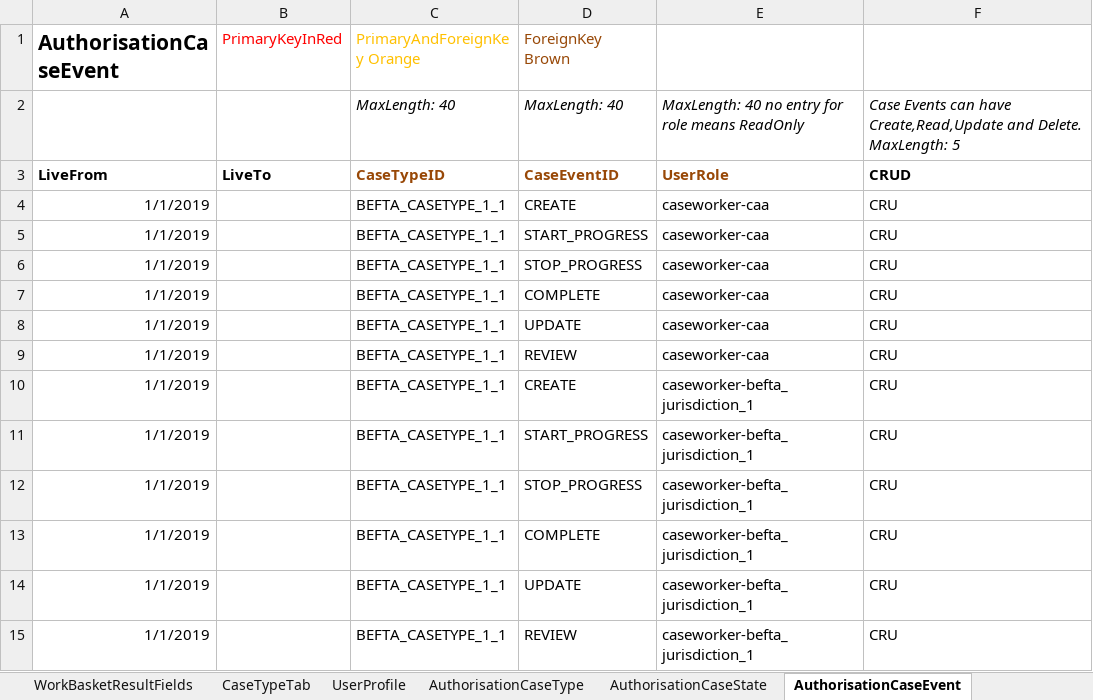
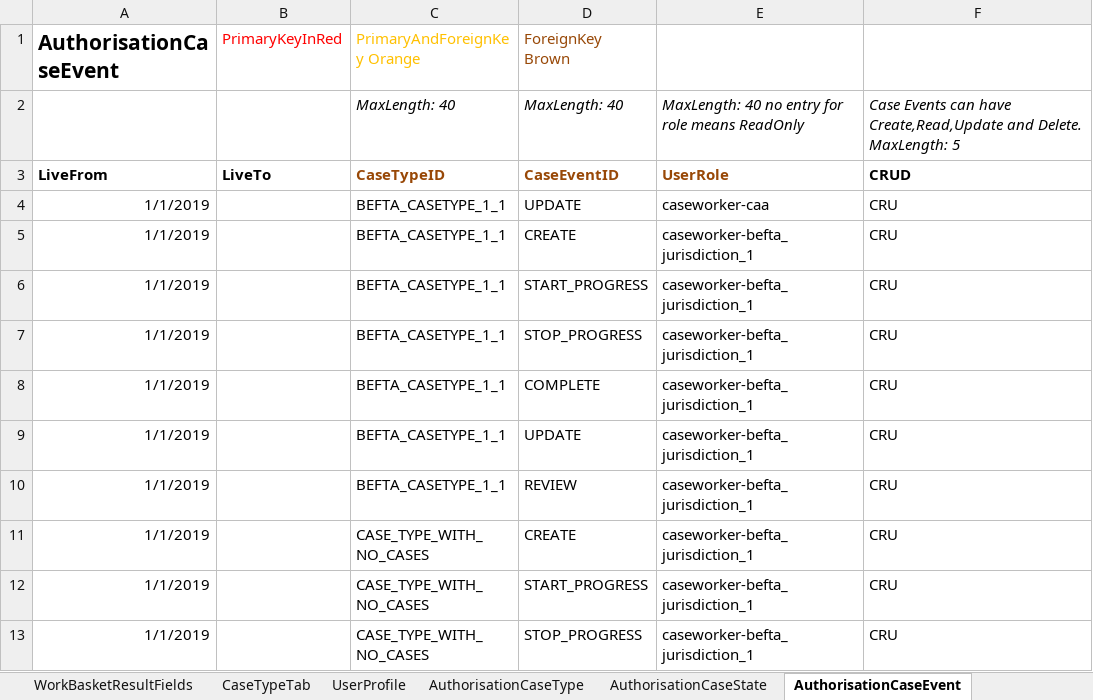
Before and after one commit to hmcts/befta-fw, an Excel workbook: src/main/resources/uk/gov/hmcts/befta/dse/ccd/definitions/excel/CCD_BEFTA_JURISDICTION1.xlsx, sheet AuthorisationCaseEvent, drawn as a sheet; only a part is shown; the shorter side is filled out with more unchanged rows; values as stored, in another font and other column widths than the file's, no borders; the diff names each change by its address in the sheet, - before the commit and + after, or states it on an @@ line.

Commit message:
Removed duplicate caseworker-caa rows in AuthorisationCaseEvent tab

```diff
--- a/src/main/resources/uk/gov/hmcts/befta/dse/ccd/definitions/excel/CCD_BEFTA_JURISDICTION1.xlsx (sheet AuthorisationCaseEvent)
+++ b/src/main/resources/uk/gov/hmcts/befta/dse/ccd/definitions/excel/CCD_BEFTA_JURISDICTION1.xlsx (sheet AuthorisationCaseEvent)
-row 4: 1/1/2019 |  | BEFTA_CASETYPE_1_1 | CREATE | caseworker-caa | CRU
-row 5: 1/1/2019 |  | BEFTA_CASETYPE_1_1 | START_PROGRESS | caseworker-caa | CRU
-row 6: 1/1/2019 |  | BEFTA_CASETYPE_1_1 | STOP_PROGRESS | caseworker-caa | CRU
-row 7: 1/1/2019 |  | BEFTA_CASETYPE_1_1 | COMPLETE | caseworker-caa | CRU
-row 9: 1/1/2019 |  | BEFTA_CASETYPE_1_1 | REVIEW | caseworker-caa | CRU
```
Also changed, not shown: src/main/resources/uk/gov/hmcts/befta/dse/ccd/definitions/excel/CCD_BEFTA_JURISDICTION2.xlsx, 3 other files.
